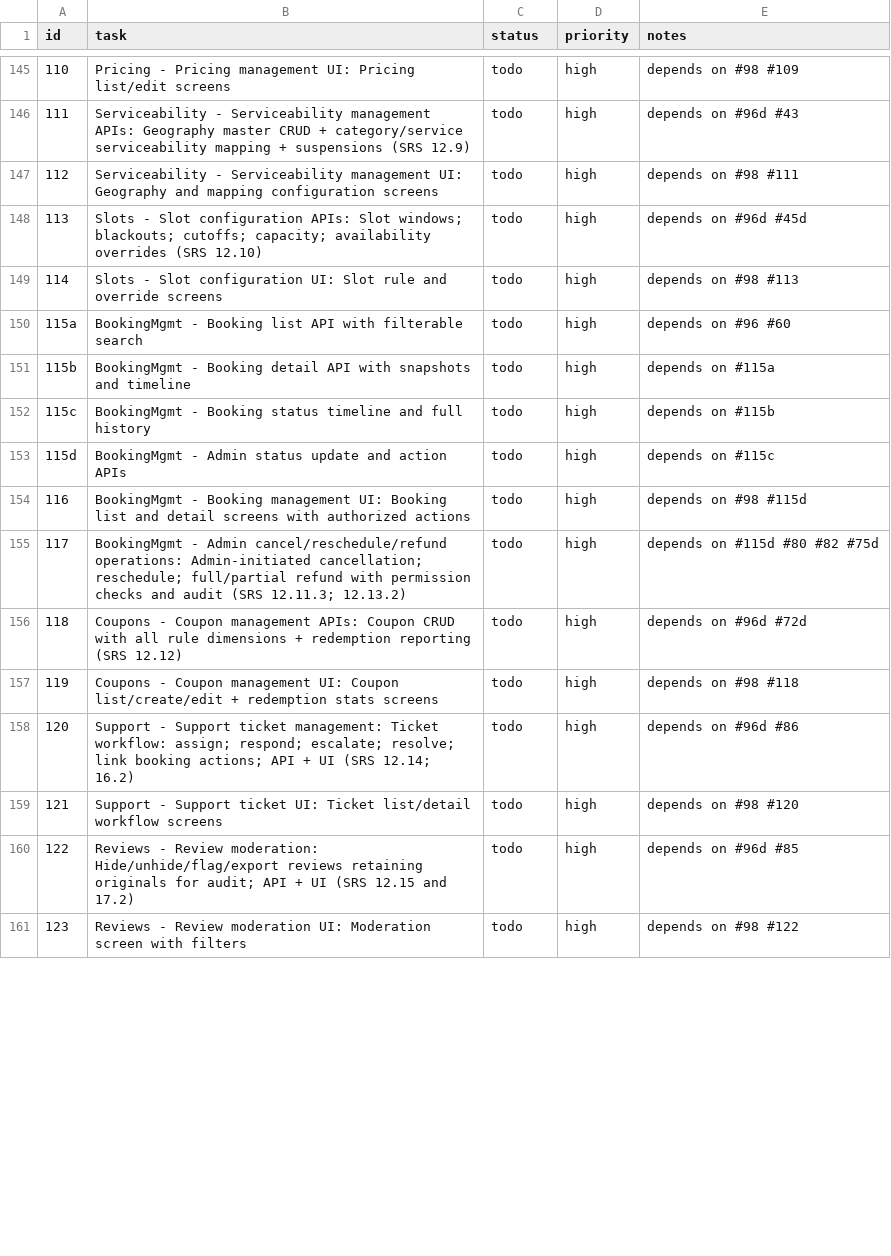
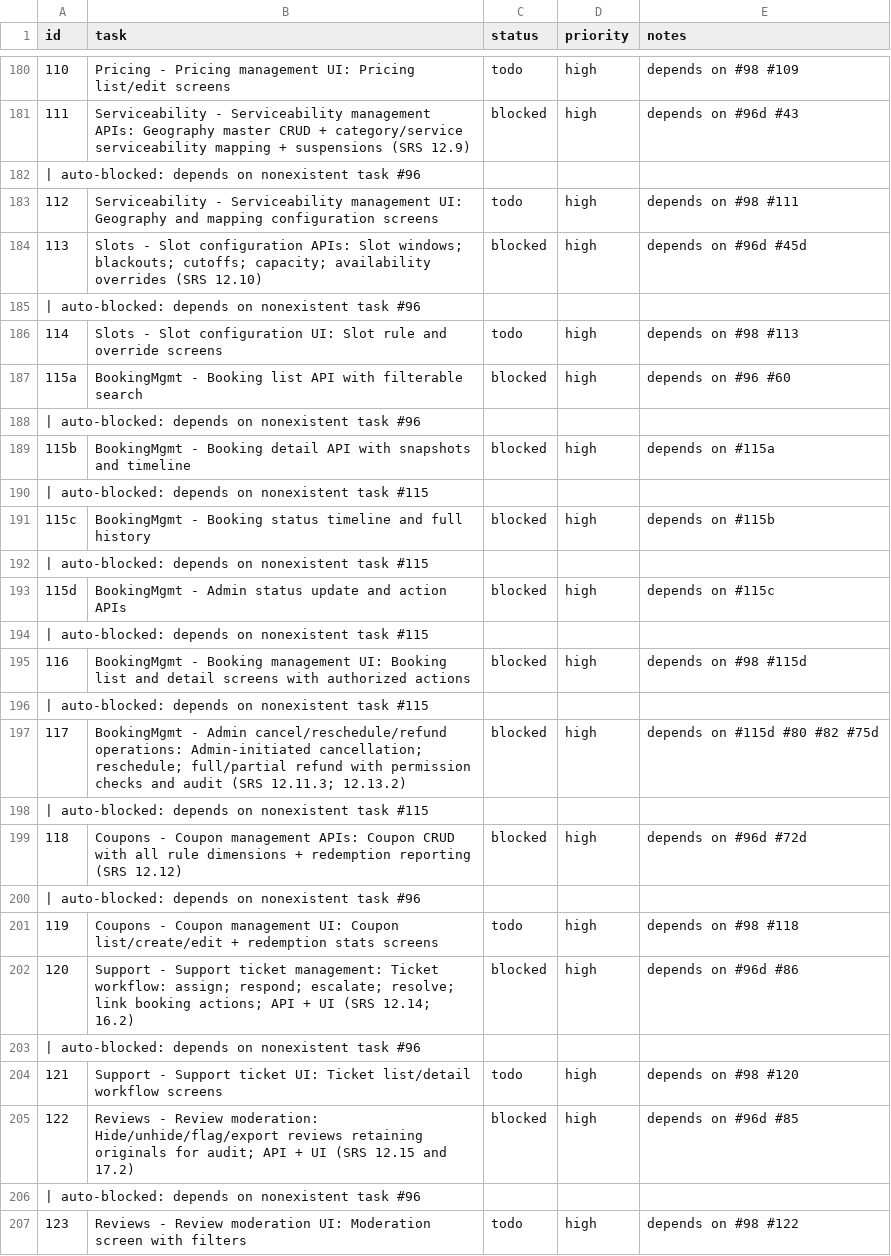
Before and after one commit to SantoshGitlab/nestly, a CSV file: tasks.csv, drawn as a sheet; only a part is shown, gaps mark what is left out; the diff covers the shown part only.

Commit message:
auto-worker: task progress 2026-07-23 22:33:09

```diff
--- a/tasks.csv
+++ b/tasks.csv
@@ -145,17 +180,28 @@ id,task,status,priority,notes
 110,Pricing - Pricing management UI: Pricing list/edit screens,todo,high,depends on #98 #109
-111,Serviceability - Serviceability management APIs: Geography master CRUD + category/service serviceability mapping + suspensions (SRS 12.9),todo,high,depends on #96d #43
+111,Serviceability - Serviceability management APIs: Geography master CRUD + category/service serviceability mapping + suspensions (SRS 12.9),blocked,high,depends on #96d #43
+ | auto-blocked: depends on nonexistent task #96
 112,Serviceability - Serviceability management UI: Geography and mapping configuration screens,todo,high,depends on #98 #111
-113,Slots - Slot configuration APIs: Slot windows; blackouts; cutoffs; capacity; availability overrides (SRS 12.10),todo,high,depends on #96d #45d
+113,Slots - Slot configuration APIs: Slot windows; blackouts; cutoffs; capacity; availability overrides (SRS 12.10),blocked,high,depends on #96d #45d
+ | auto-blocked: depends on nonexistent task #96
 114,Slots - Slot configuration UI: Slot rule and override screens,todo,high,depends on #98 #113
-115a,BookingMgmt - Booking list API with filterable search,todo,high,depends on #96 #60
-115b,BookingMgmt - Booking detail API with snapshots and timeline,todo,high,depends on #115a
-115c,BookingMgmt - Booking status timeline and full history,todo,high,depends on #115b
-115d,BookingMgmt - Admin status update and action APIs,todo,high,depends on #115c
-116,BookingMgmt - Booking management UI: Booking list and detail screens with authorized actions,todo,high,depends on #98 #115d
-117,BookingMgmt - Admin cancel/reschedule/refund operations: Admin-initiated cancellation; reschedule; full/partial refund with permission checks and audit (SRS 12.11.3; 12.13.2),todo,high,depends on #115d #80 #82 #75d
-118,Coupons - Coupon management APIs: Coupon CRUD with all rule dimensions + redemption reporting (SRS 12.12),todo,high,depends on #96d #72d
+115a,BookingMgmt - Booking list API with filterable search,blocked,high,depends on #96 #60
+ | auto-blocked: depends on nonexistent task #96
+115b,BookingMgmt - Booking detail API with snapshots and timeline,blocked,high,depends on #115a
+ | auto-blocked: depends on nonexistent task #115
+115c,BookingMgmt - Booking status timeline and full history,blocked,high,depends on #115b
+ | auto-blocked: depends on nonexistent task #115
+115d,BookingMgmt - Admin status update and action APIs,blocked,high,depends on #115c
+ | auto-blocked: depends on nonexistent task #115
+116,BookingMgmt - Booking management UI: Booking list and detail screens with authorized actions,blocked,high,depends on #98 #115d
+ | auto-blocked: depends on nonexistent task #115
+117,BookingMgmt - Admin cancel/reschedule/refund operations: Admin-initiated cancellation; reschedule; full/partial refund with permission checks and audit (SRS 12.11.3; 12.13.2),blocked,high,depends on #115d #80 #82 #75d
+ | auto-blocked: depends on nonexistent task #115
+118,Coupons - Coupon management APIs: Coupon CRUD with all rule dimensions + redemption reporting (SRS 12.12),blocked,high,depends on #96d #72d
+ | auto-blocked: depends on nonexistent task #96
 119,Coupons - Coupon management UI: Coupon list/create/edit + redemption stats screens,todo,high,depends on #98 #118
-120,Support - Support ticket management: Ticket workflow: assign; respond; escalate; resolve; link booking actions; API + UI (SRS 12.14; 16.2),todo,high,depends on #96d #86
+120,Support - Support ticket management: Ticket workflow: assign; respond; escalate; resolve; link booking actions; API + UI (SRS 12.14; 16.2),blocked,high,depends on #96d #86
+ | auto-blocked: depends on nonexistent task #96
 121,Support - Support ticket UI: Ticket list/detail workflow screens,todo,high,depends on #98 #120
-122,Reviews - Review moderation: Hide/unhide/flag/export reviews retaining originals for audit; API + UI (SRS 12.15 and 17.2),todo,high,depends on #96d #85
+122,Reviews - Review moderation: Hide/unhide/flag/export reviews retaining originals for audit; API + UI (SRS 12.15 and 17.2),blocked,high,depends on #96d #85
+ | auto-blocked: depends on nonexistent task #96
 123,Reviews - Review moderation UI: Moderation screen with filters,todo,high,depends on #98 #122
```
Also changed, not shown: 50 added rows and 52 edited cells elsewhere in this file, 1 other file.
